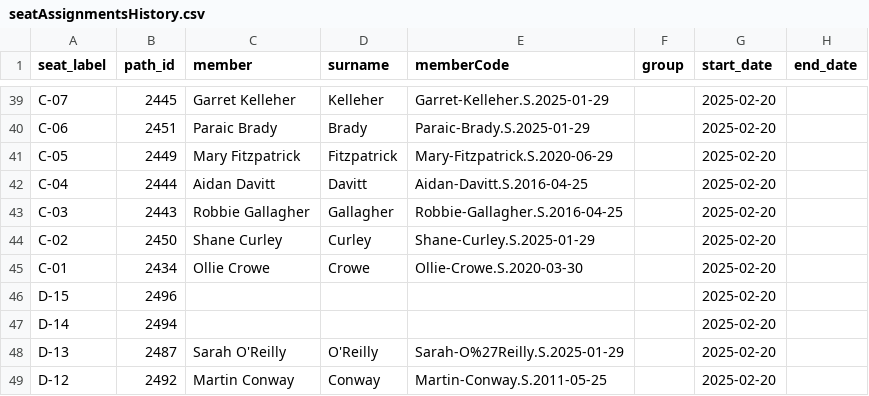
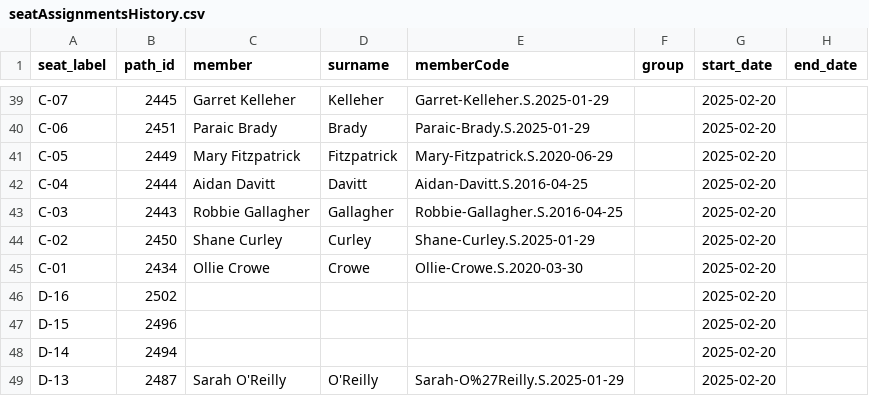
Before and after one commit to bubcass/interactive-seanad-chamber, a CSV file: public/seatAssignmentsHistory.csv, drawn as a sheet; only a part is shown, gaps mark what is left out; the shorter side is filled out with more unchanged rows.

Commit message:
Updated seat plan

```diff
--- a/public/seatAssignmentsHistory.csv
+++ b/public/seatAssignmentsHistory.csv
@@ -45,2 +45,3 @@ C-02,2450,Shane Curley,Curley,Shane-Curley.S.2025-01-29,,2025-02-20,
 C-01,2434,Ollie Crowe,Crowe,Ollie-Crowe.S.2020-03-30,,2025-02-20,
+D-16,2502,,,,,2025-02-20,
 D-15,2496,,,,,2025-02-20,
```
